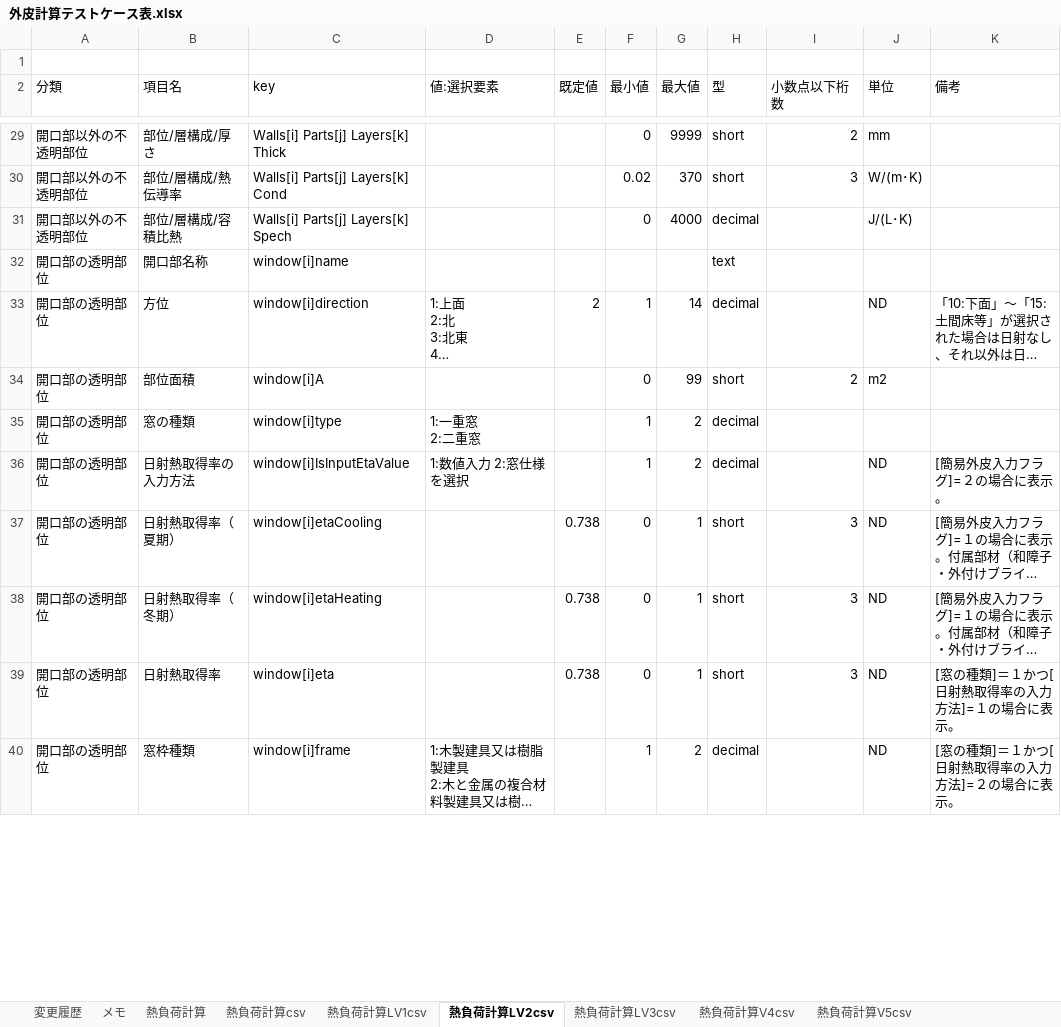
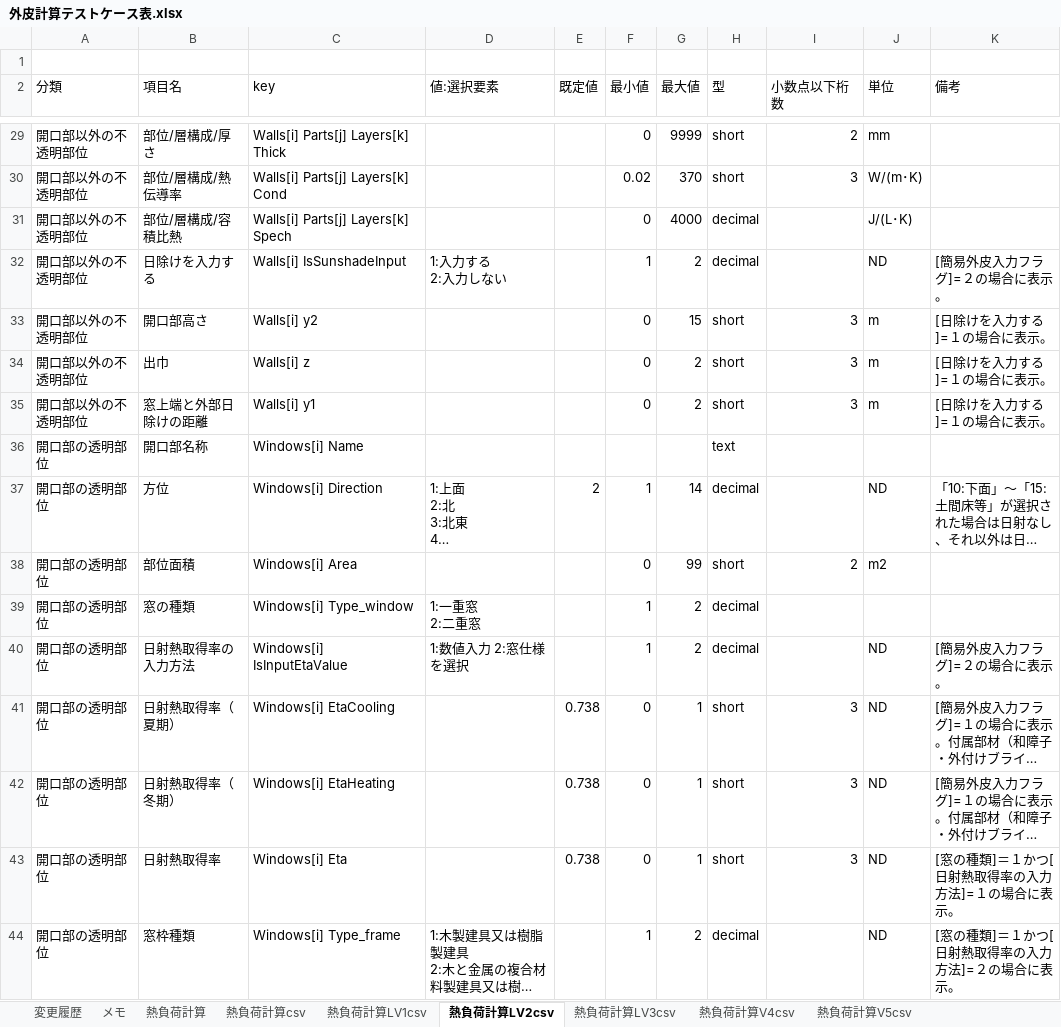
Before and after one commit to BRI-EES-House/heat_load_calc, an Excel workbook: 外皮計算テストケース表.xlsx, sheet 熱負荷計算LV2csv, drawn as a sheet; only a part is shown, gaps mark what is left out; long unchanged cells end in …; values as stored, in another font and other column widths than the file's, no borders; addresses are those after the commit; ↵ is a line break in a cell; the diff covers the shown part only; the diff names each change by its address in the sheet, - before the commit and + after, or states it on an @@ line.

Commit message:
シート「熱負荷計算LV2csv」の修正
1) keyを変更（複数存在する項目はkeyを複数形にする、各keyの先頭文字を大文字にする）
2) 分類「開口部以外の不透明部位」に外部日除けの入力項目を追加
3) 分類「土間床等の外周部の線熱橋」に項目「土間床の種類」を追加

```diff
--- a/外皮計算テストケース表.xlsx (sheet 熱負荷計算LV2csv)
+++ b/外皮計算テストケース表.xlsx (sheet 熱負荷計算LV2csv)
+row 32: 開口部以外の不透明部位 | 日除けを入力する | Walls[i] IsSunshadeInput | 1:入力する ↵ 2:入力しない |  | 1 | 2 | decimal |  | ND | [簡易外皮入力フラグ]=２の場合に表示。
+row 33: 開口部以外の不透明部位 | 開口部高さ | Walls[i] y2 |  |  | 0 | 15 | short | 3 | m | [日除けを入力する]=１の場合に表示。
+row 34: 開口部以外の不透明部位 | 出巾 | Walls[i] z |  |  | 0 | 2 | short | 3 | m | [日除けを入力する]=１の場合に表示。
+row 35: 開口部以外の不透明部位 | 窓上端と外部日除けの距離 | Walls[i] y1 |  |  | 0 | 2 | short | 3 | m | [日除けを入力する]=１の場合に表示。
-C36 (key): window[i]name
+C36 (key): Windows[i] Name
-C37 (key): window[i]direction
+C37 (key): Windows[i] Direction
-C38 (key): window[i]A
+C38 (key): Windows[i] Area
-C39 (key): window[i]type
+C39 (key): Windows[i] Type_window
-C40 (key): window[i]IsInputEtaValue
+C40 (key): Windows[i] IsInputEtaValue
-C41 (key): window[i]etaCooling
+C41 (key): Windows[i] EtaCooling
-C42 (key): window[i]etaHeating
+C42 (key): Windows[i] EtaHeating
-C43 (key): window[i]eta
+C43 (key): Windows[i] Eta
-C44 (key): window[i]frame
+C44 (key): Windows[i] Type_frame
```
Also changed, not shown: 1 added row and 30 edited cells elsewhere in this sheet, sheet 変更履歴.
